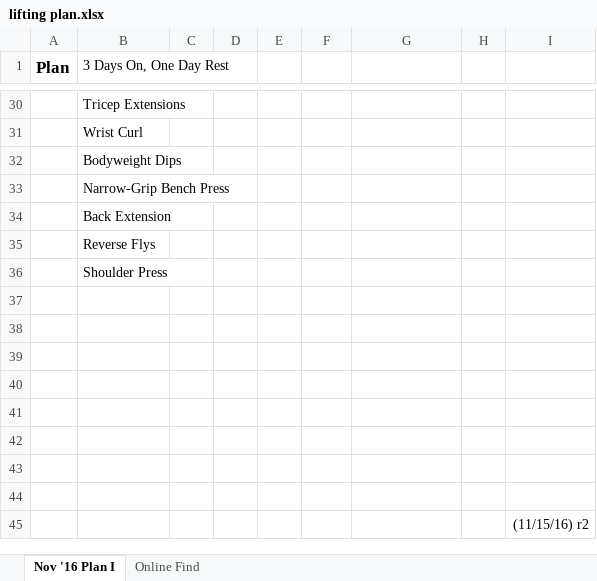
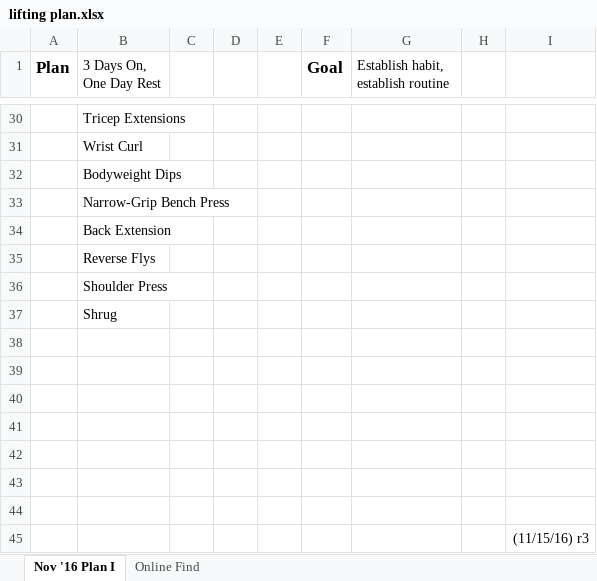
Before and after one commit to justinmreina/GymRoutines, an Excel workbook: Suppl/lifting plan.xlsx, sheet Nov '16 Plan I, drawn as a sheet; only a part is shown, gaps mark what is left out; values as stored, in another font and other column widths than the file's, no borders; removed rows and columns are numbered as before the commit, all else as after; the diff covers the shown part only; the diff names each change by its address in the sheet, - before the commit and + after, or states it on an @@ line.

```diff
--- a/Suppl/lifting plan.xlsx (sheet Nov '16 Plan I)
+++ b/Suppl/lifting plan.xlsx (sheet Nov '16 Plan I)
-F1: (empty)
+F1: Goal
-G1: (empty)
+G1: Establish habit, establish routine
+row 37:  | Shrug
-row 44: (empty)
-I45: (11/15/16) r2
+I45: (11/15/16) r3
```
Also changed, not shown: 13 added rows, 13 removed rows and 6 edited cells elsewhere in this sheet, 5 other files.
